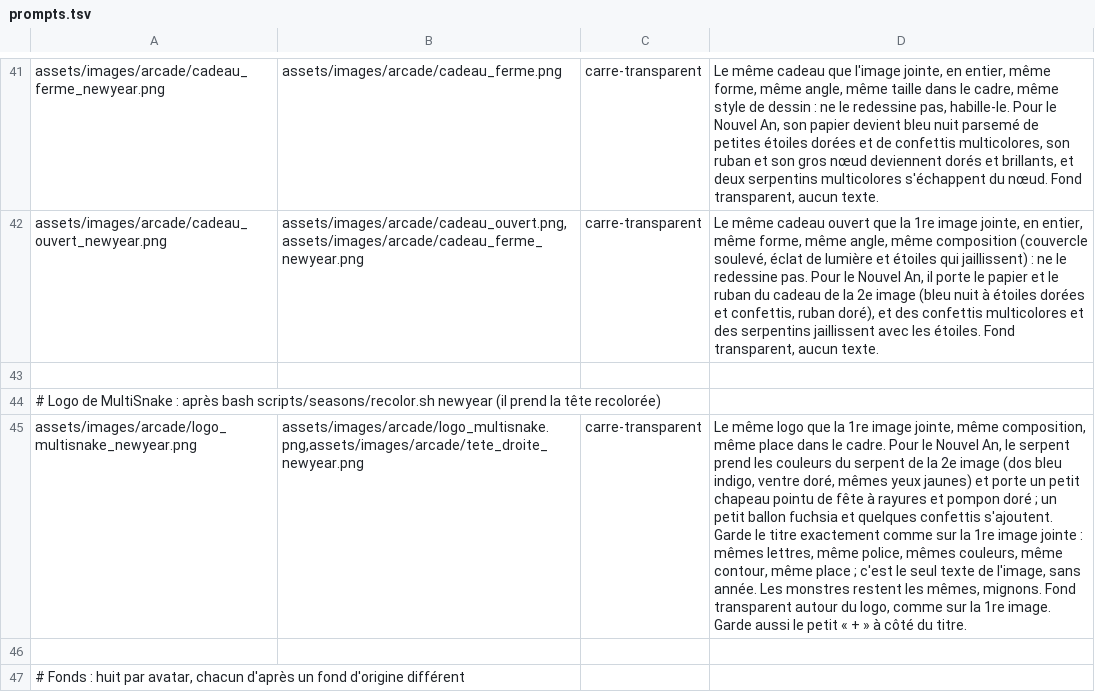
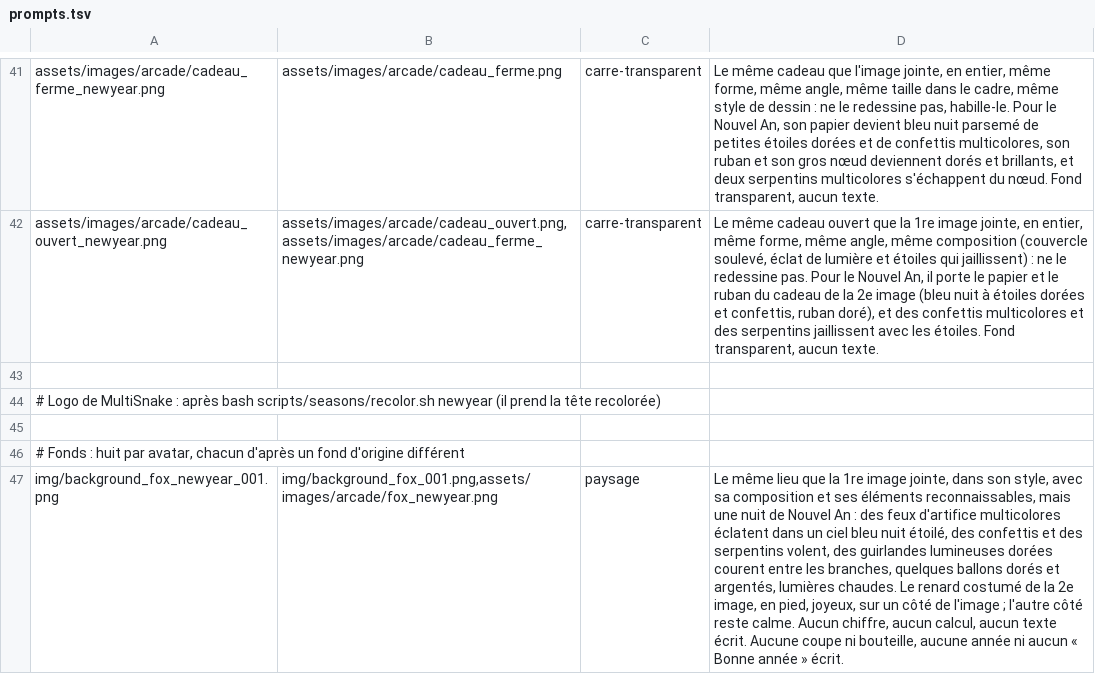
Before and after one commit to jls42/leapmultix, a TSV file: scripts/seasons/newyear/prompts.tsv, drawn as a sheet; only a part is shown, gaps mark what is left out; the shorter side is filled out with more unchanged rows; the diff names each change by its address in the sheet, - before the commit and + after, or states it on an @@ line.

```diff
--- a/scripts/seasons/newyear/prompts.tsv
+++ b/scripts/seasons/newyear/prompts.tsv
-row 45: assets/images/arcade/logo_multisnake_newyear.png | assets/images/arcade/logo_multisnake.png,assets/images/arcade/tete_droite_newyear.png | carre-transparent | Le même logo que la 1re image jointe, même composition, même place dans le cadre. Pour le Nouvel An, le serpent prend les couleurs du serpent de la 2e image (dos bleu indigo, ventre doré, mêmes yeux jaunes) et porte un petit chapeau pointu de fête à rayures et pompon doré ; un petit ballon fuchsia et quelques confettis s'ajoutent. Garde le titre exactement comme sur la 1re image jointe : mêmes lettres, même police, mêmes couleurs, même contour, même place ; c'est le seul texte de l'image, sans année. Les monstres restent les mêmes, mignons. Fond transparent autour du logo, comme sur la 1re image. Garde aussi le petit « + » à côté du titre.
```
Also changed, not shown: scripts/seasons/christmas/prompts.tsv, scripts/seasons/halloween/prompts.tsv, 10 other files.
